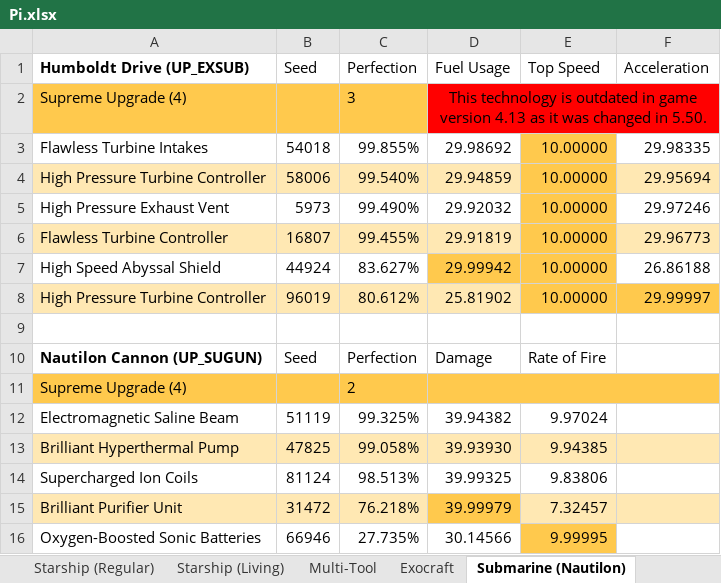
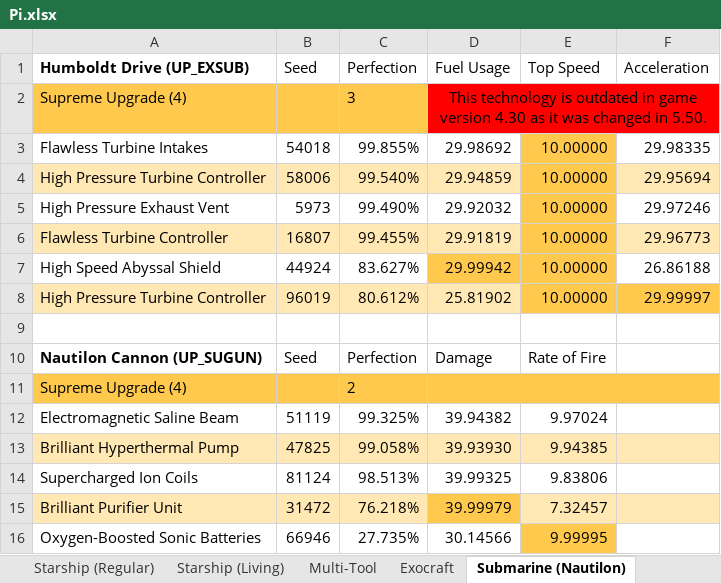
Before and after one commit to zencq/Pi, an Excel workbook: Pi.xlsx, sheet Submarine (Nautilon), drawn as a sheet; values as stored, in another font and other column widths than the file's, no borders; the diff names each change by its address in the sheet, - before the commit and + after, or states it on an @@ line.

Commit message:
chore(game): update to 4.30

```diff
--- a/Pi.xlsx (sheet Submarine (Nautilon))
+++ b/Pi.xlsx (sheet Submarine (Nautilon))
-D2 (Fuel Usage): …game version 4.13 as it…
+D2 (Fuel Usage): …game version 4.30 as it…
```
Also changed, not shown: sheet Multi-Tool, sheet Exosuit, sheet Product, sheet Mech (Minotaur), sheet Overview, 12 other files.
